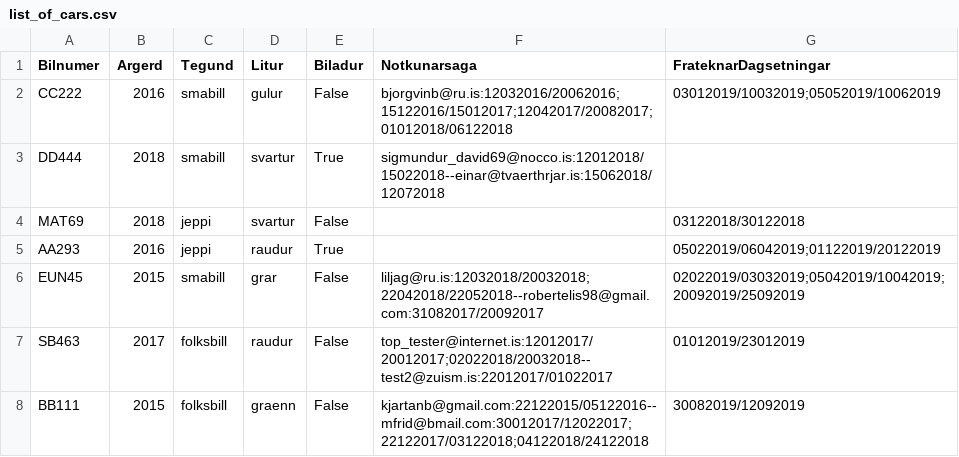
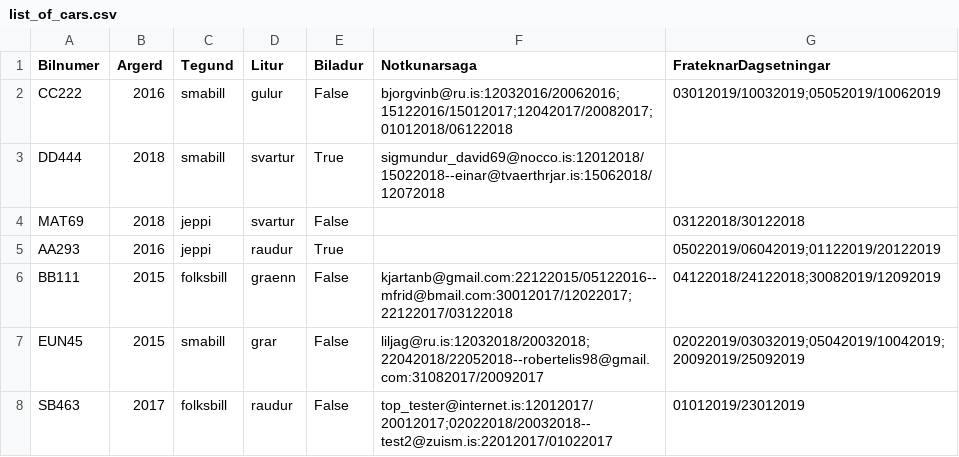
Before and after one commit to Lobos98/Lokaverkefni18, a CSV file: Data/list_of_cars.csv, drawn as a sheet; removed rows and columns are numbered as before the commit, all else as after; the diff names each change by its address in the sheet, - before the commit and + after, or states it on an @@ line.

```diff
--- a/Data/list_of_cars.csv
+++ b/Data/list_of_cars.csv
+row 6: BB111 | 2015 | folksbill | graenn | False | kjartanb@gmail.com:22122015/05122016--mfrid@bmail.com:30012017/12022017;22122017/03122018 | 04122018/24122018;30082019/12092019
-row 8: BB111 | 2015 | folksbill | graenn | False | kjartanb@gmail.com:22122015/05122016--mfrid@bmail.com:30012017/12022017;22122017/03122018;04122018/24122018 | 30082019/12092019
```
Also changed, not shown: 2 other files.
